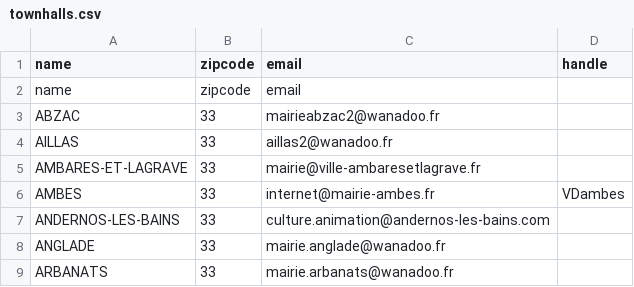
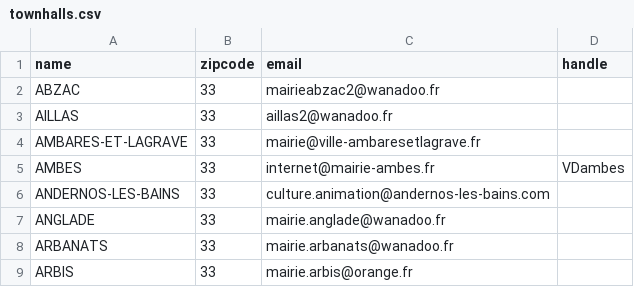
Before and after one commit to DaTikh/W3D2_Mailing, a CSV file: database/townhalls.csv, drawn as a sheet; only a part is shown; the shorter side is filled out with more unchanged rows; the diff names each change by its address in the sheet, - before the commit and + after, or states it on an @@ line.

Commit message:
Update townhalls.csv

```diff
--- a/database/townhalls.csv
+++ b/database/townhalls.csv
-row 2: name | zipcode | email
```
